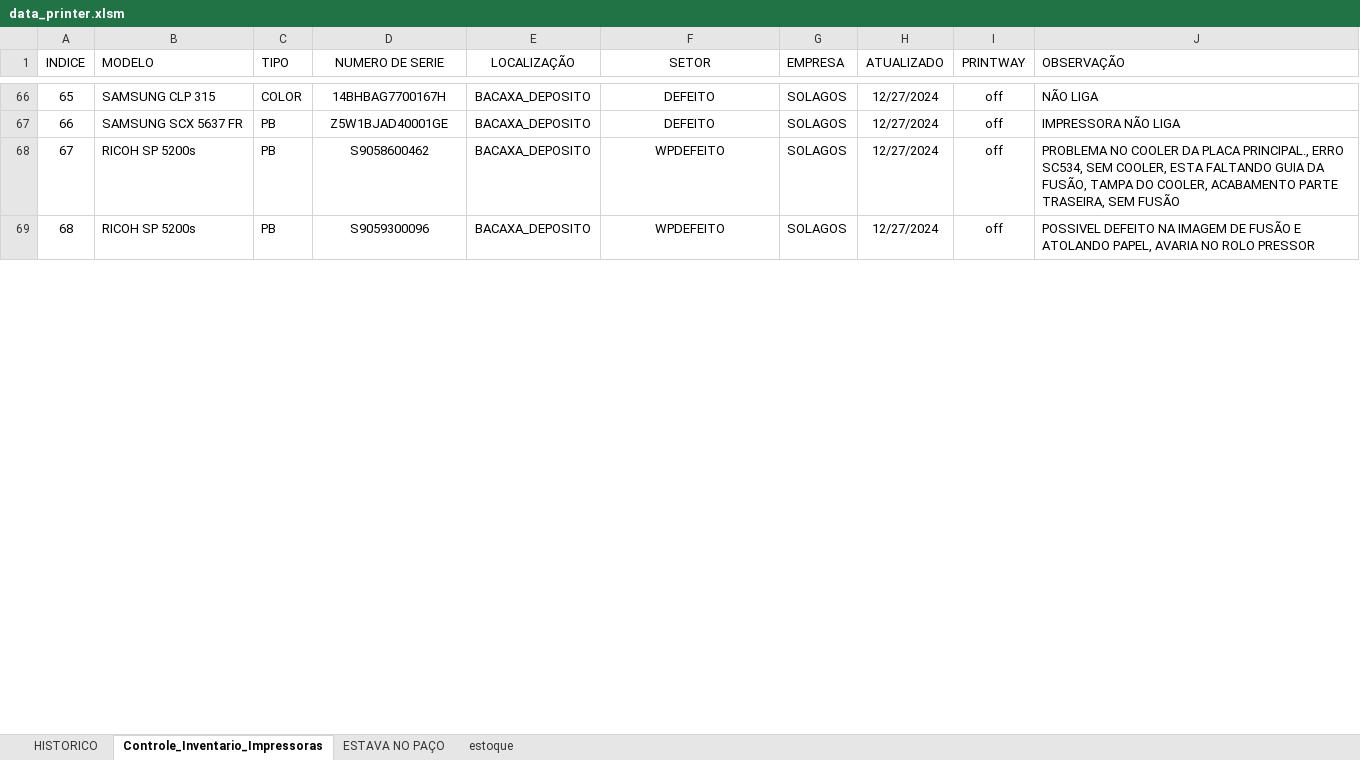
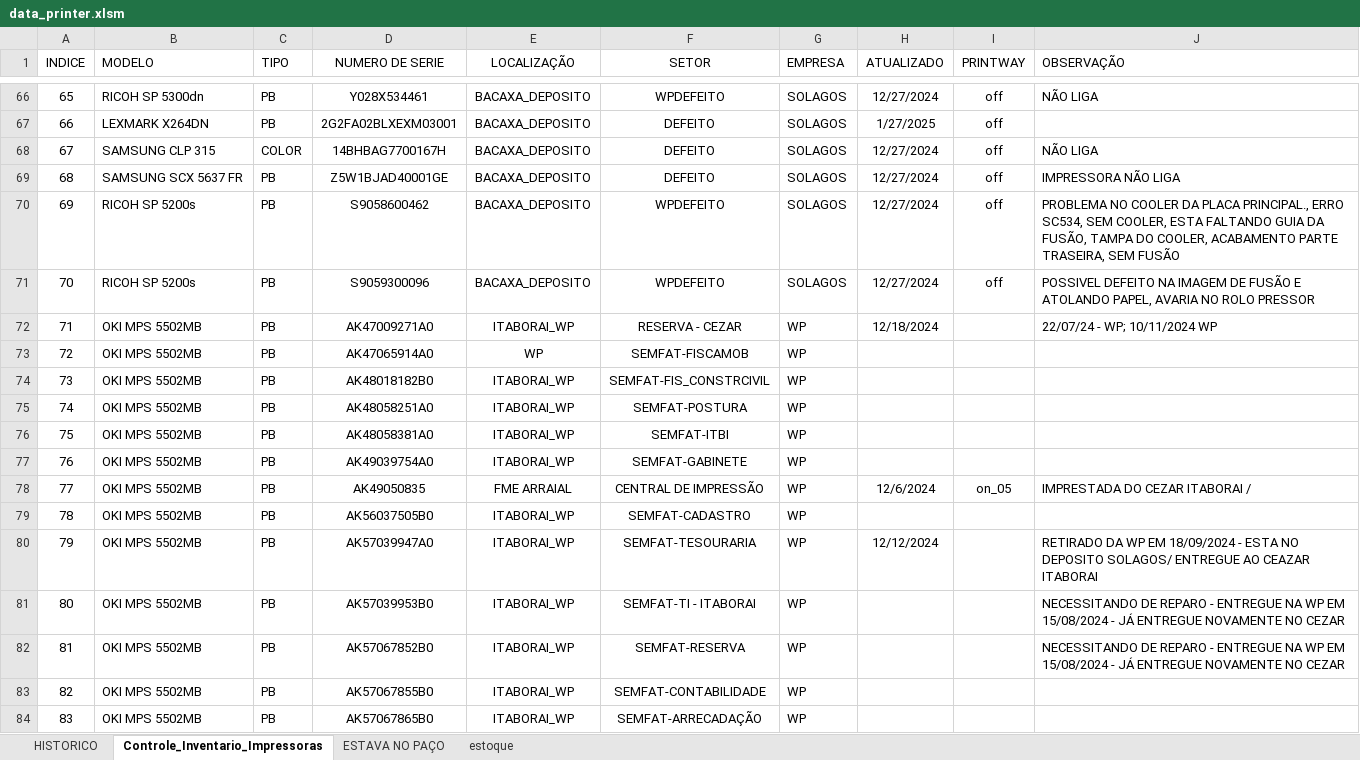
Before and after one commit to flavio-foa-dev/excel, an Excel workbook: data_printer.xlsm, sheet Controle_Inventario_Impressoras, drawn as a sheet; only a part is shown, gaps mark what is left out; values as stored, in another font and other column widths than the file's, no borders; conditional formats and table styles not drawn; the diff covers the shown part only; the diff names each change by its address in the sheet, - before the commit and + after, or states it on an @@ line.

Commit message:
atualiza 2 print deposito ita

```diff
--- a/data_printer.xlsm (sheet Controle_Inventario_Impressoras)
+++ b/data_printer.xlsm (sheet Controle_Inventario_Impressoras)
-B66 (MODELO): SAMSUNG CLP 315
+B66 (MODELO): RICOH SP 5300dn
-C66 (TIPO): COLOR
+C66 (TIPO): PB
-D66 (NUMERO DE SERIE): 14BHBAG7700167H
+D66 (NUMERO DE SERIE): Y028X534461
-F66 (SETOR): DEFEITO
+F66 (SETOR): WPDEFEITO
-B67 (MODELO): SAMSUNG SCX 5637 FR
+B67 (MODELO): LEXMARK X264DN
-D67 (NUMERO DE SERIE): Z5W1BJAD40001GE
+D67 (NUMERO DE SERIE): 2G2FA02BLXEXM03001
-H67 (ATUALIZADO): 12/27/2024
+H67 (ATUALIZADO): 1/27/2025
-J67 (OBSERVAÇÃO): IMPRESSORA NÃO LIGA
+J67 (OBSERVAÇÃO): (empty)
-B68 (MODELO): RICOH SP 5200s
+B68 (MODELO): SAMSUNG CLP 315
-C68 (TIPO): PB
+C68 (TIPO): COLOR
-D68 (NUMERO DE SERIE): S9058600462
+D68 (NUMERO DE SERIE): 14BHBAG7700167H
-F68:F69 (SETOR): WPDEFEITO
+F68:F69 (SETOR): DEFEITO
-J68 (OBSERVAÇÃO): PROBLEMA NO COOLER DA PLACA PRINCIPAL., ERRO SC534, SEM COOLER, ESTA FALTANDO GUIA DA FUSÃO, TAMPA DO COOLER, ACABAMENTO PARTE TRASEIRA, SEM FUSÃO
+J68 (OBSERVAÇÃO): NÃO LIGA
-B69 (MODELO): RICOH SP 5200s
+B69 (MODELO): SAMSUNG SCX 5637 FR
-D69 (NUMERO DE SERIE): S9059300096
+D69 (NUMERO DE SERIE): Z5W1BJAD40001GE
-J69 (OBSERVAÇÃO): POSSIVEL DEFEITO NA IMAGEM DE FUSÃO E ATOLANDO PAPEL, AVARIA NO ROLO PRESSOR
+J69 (OBSERVAÇÃO): IMPRESSORA NÃO LIGA
+row 70: 69 | RICOH SP 5200s | PB | S9058600462 | BACAXA_DEPOSITO | WPDEFEITO | SOLAGOS | 12/27/2024 | off | PROBLEMA NO COOLER DA PLACA PRINCIPAL., ERRO SC534, SEM COOLER, ESTA FALTANDO GUIA DA FUSÃO, TAMPA DO COOLER, ACABAMENTO PARTE TRASEIRA, SEM FUSÃO
+row 71: 70 | RICOH SP 5200s | PB | S9059300096 | BACAXA_DEPOSITO | WPDEFEITO | SOLAGOS | 12/27/2024 | off | POSSIVEL DEFEITO NA IMAGEM DE FUSÃO E ATOLANDO PAPEL, AVARIA NO ROLO PRESSOR
+row 72: 71 | OKI MPS 5502MB | PB | AK47009271A0 | ITABORAI_WP | RESERVA - CEZAR | WP | 12/18/2024 |  | 22/07/24 - WP; 10/11/2024 WP
+row 73: 72 | OKI MPS 5502MB | PB | AK47065914A0 | WP | SEMFAT-FISCAMOB | WP
+row 74: 73 | OKI MPS 5502MB | PB | AK48018182B0 | ITABORAI_WP | SEMFAT-FIS_CONSTRCIVIL | WP
+row 75: 74 | OKI MPS 5502MB | PB | AK48058251A0 | ITABORAI_WP | SEMFAT-POSTURA | WP
+row 76: 75 | OKI MPS 5502MB | PB | AK48058381A0 | ITABORAI_WP | SEMFAT-ITBI | WP
+row 77: 76 | OKI MPS 5502MB | PB | AK49039754A0 | ITABORAI_WP | SEMFAT-GABINETE | WP
+row 78: 77 | OKI MPS 5502MB | PB | AK49050835 | FME ARRAIAL | CENTRAL DE IMPRESSÃO | WP | 12/6/2024 | on_05 | IMPRESTADA DO CEZAR ITABORAI /
+row 79: 78 | OKI MPS 5502MB | PB | AK56037505B0 | ITABORAI_WP | SEMFAT-CADASTRO | WP
+row 80: 79 | OKI MPS 5502MB | PB | AK57039947A0 | ITABORAI_WP | SEMFAT-TESOURARIA | WP | 12/12/2024 |  | RETIRADO DA WP EM 18/09/2024 - ESTA NO DEPOSITO SOLAGOS/ ENTREGUE AO CEAZAR ITABORAI
+row 81: 80 | OKI MPS 5502MB | PB | AK57039953B0 | ITABORAI_WP | SEMFAT-TI - ITABORAI | WP |  |  | NECESSITANDO DE REPARO - ENTREGUE NA WP EM 15/08/2024 - JÁ ENTREGUE NOVAMENTE NO CEZAR
+row 82: 81 | OKI MPS 5502MB | PB | AK57067852B0 | ITABORAI_WP | SEMFAT-RESERVA | WP |  |  | NECESSITANDO DE REPARO - ENTREGUE NA WP EM 15/08/2024 - JÁ ENTREGUE NOVAMENTE NO CEZAR
+row 83: 82 | OKI MPS 5502MB | PB | AK57067855B0 | ITABORAI_WP | SEMFAT-CONTABILIDADE | WP
+row 84: 83 | OKI MPS 5502MB | PB | AK57067865B0 | ITABORAI_WP | SEMFAT-ARRECADAÇÃO | WP
```
Also changed, not shown: 121 added rows, 15 hidden or unhidden rows, 376 edited cells and cell formats elsewhere in this sheet, sheet estoque.
